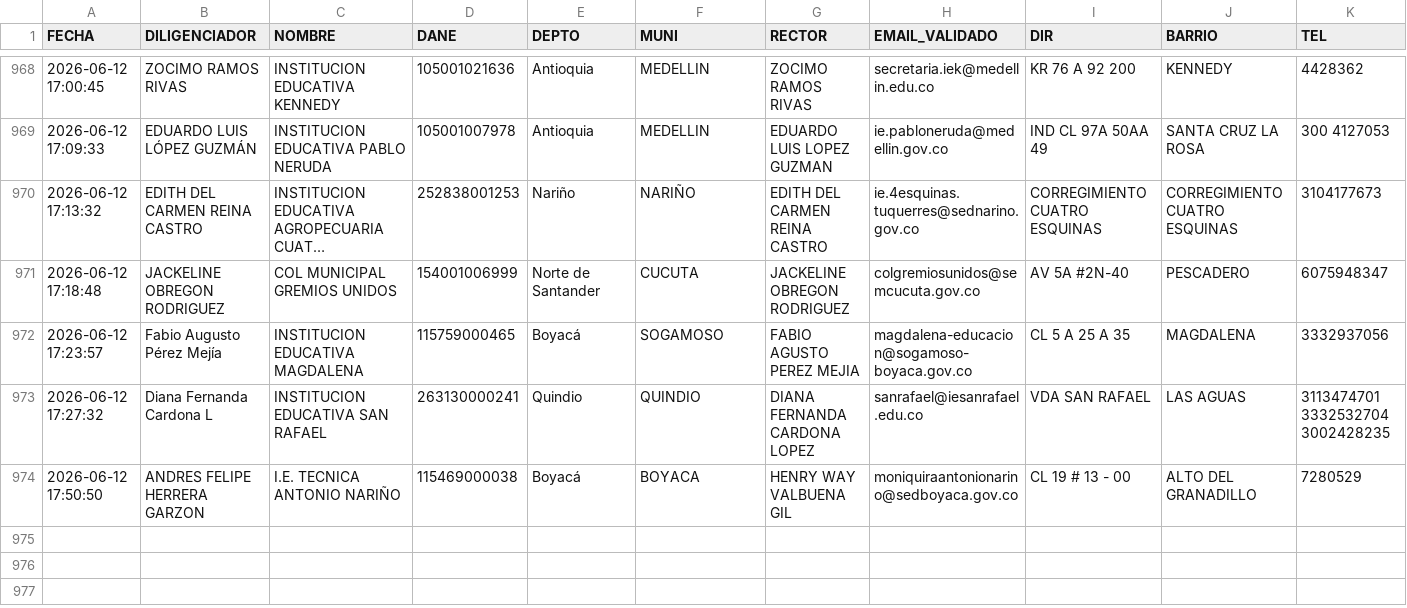
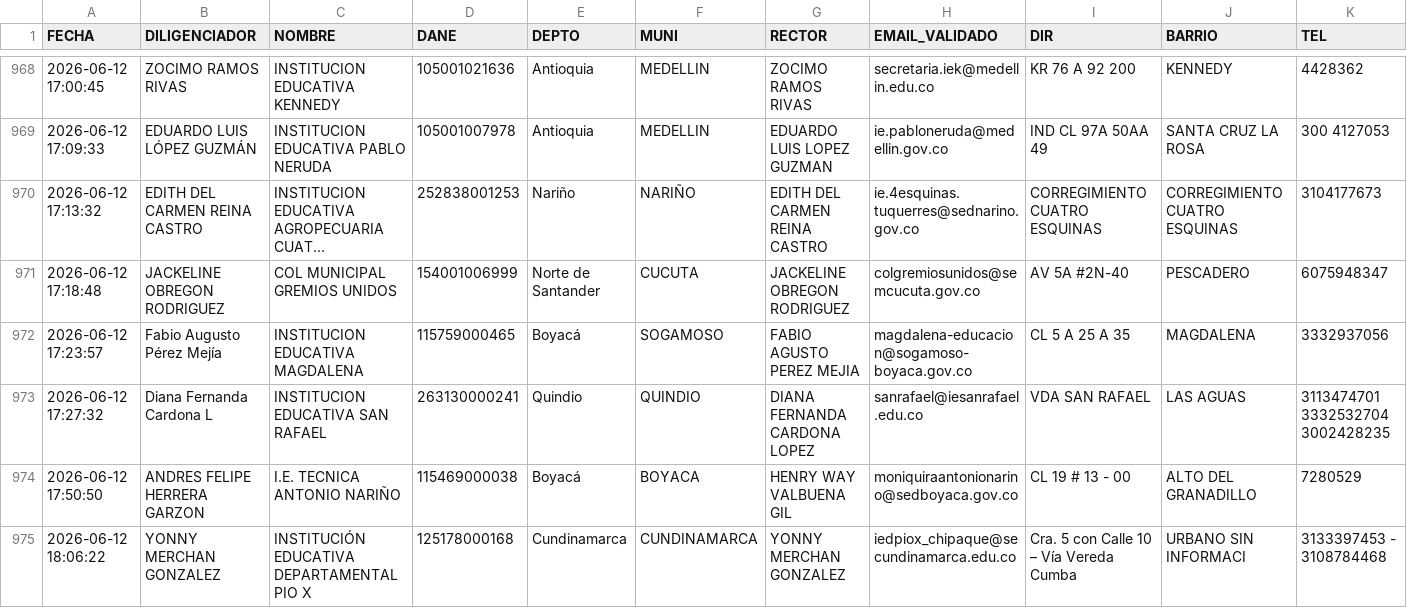
Before and after one commit to maoreyc-sketch/Encuesta_Calidad, a CSV file: Consolidado_Encuestas_MEN.csv, drawn as a sheet; only a part is shown, gaps mark what is left out; long unchanged cells end in …; rows hold the shown columns only; the diff names each change by its address in the sheet, - before the commit and + after, or states it on an @@ line.

Commit message:
Encuesta registrada 2026-06-12 18:06

```diff
--- a/Consolidado_Encuestas_MEN.csv
+++ b/Consolidado_Encuestas_MEN.csv
+row 975: 2026-06-12 18:06:22 | YONNY MERCHAN GONZALEZ | INSTITUCIÓN EDUCATIVA DEPARTAMENTAL PIO X | 125178000168 | Cundinamarca | CUNDINAMARCA | YONNY MERCHAN GONZALEZ | iedpiox_chipaque@secundinamarca.edu.co | Cra. 5 con Calle 10 – Vía Vereda Cumba | URBANO SIN INFORMACI | 3133397453 - 3108784468
```
